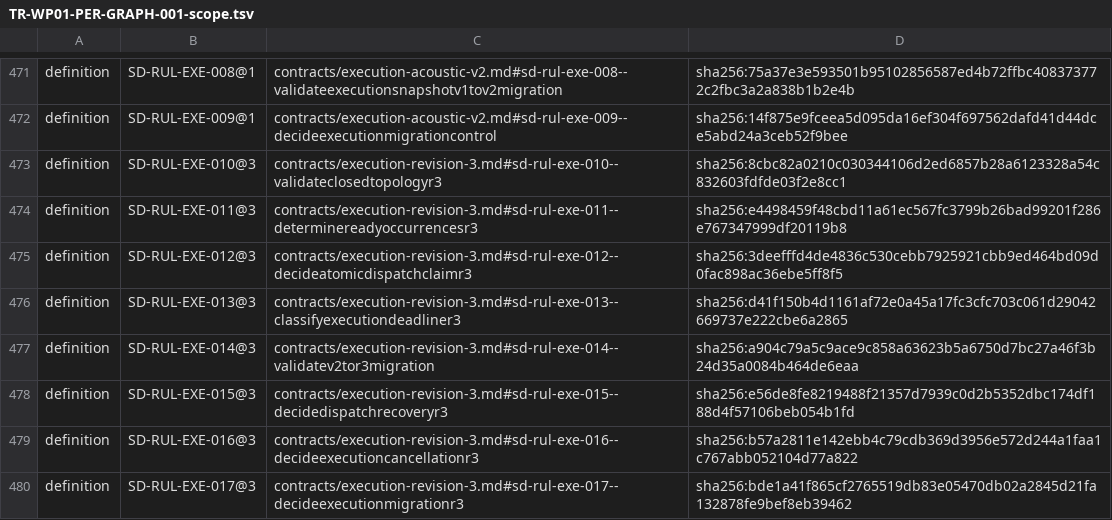
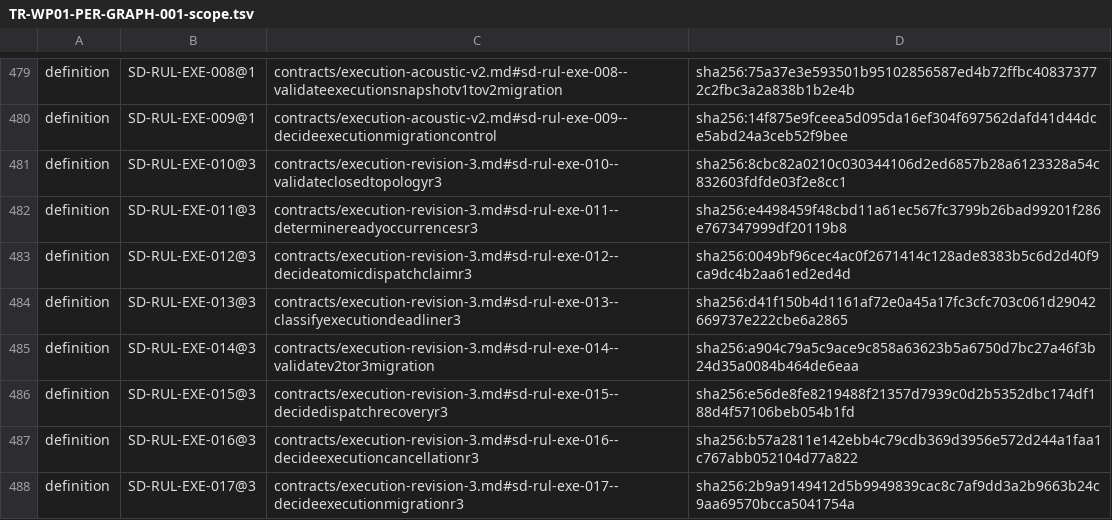
Before and after one commit to tanep3/yatagarasu2, a TSV file: docs/system-design/verification/approvals/TR-WP01-PER-GRAPH-001-scope.tsv, drawn as a sheet; only a part is shown, gaps mark what is left out; the diff covers the shown part only.

```diff
--- a/docs/system-design/verification/approvals/TR-WP01-PER-GRAPH-001-scope.tsv
+++ b/docs/system-design/verification/approvals/TR-WP01-PER-GRAPH-001-scope.tsv
@@ -474,3 +482,3 @@ definition	SD-RUL-EXE-010@3	contracts/execution-revision-3.md#sd-rul-exe-010--va
 definition	SD-RUL-EXE-011@3	contracts/execution-revision-3.md#sd-rul-exe-011--determinereadyoccurrencesr3	sha256:e4498459f48cbd11a61ec567fc3799b26bad99201f286e767347999df20119b8
-definition	SD-RUL-EXE-012@3	contracts/execution-revision-3.md#sd-rul-exe-012--decideatomicdispatchclaimr3	sha256:3deefffd4de4836c530cebb7925921cbb9ed464bd09d0fac898ac36ebe5ff8f5
+definition	SD-RUL-EXE-012@3	contracts/execution-revision-3.md#sd-rul-exe-012--decideatomicdispatchclaimr3	sha256:0049bf96cec4ac0f2671414c128ade8383b5c6d2d40f9ca9dc4b2aa61ed2ed4d
 definition	SD-RUL-EXE-013@3	contracts/execution-revision-3.md#sd-rul-exe-013--classifyexecutiondeadliner3	sha256:d41f150b4d1161af72e0a45a17fc3cfc703c061d29042669737e222cbe6a2865
@@ -479,2 +487,2 @@ definition	SD-RUL-EXE-015@3	contracts/execution-revision-3.md#sd-rul-exe-015--de
 definition	SD-RUL-EXE-016@3	contracts/execution-revision-3.md#sd-rul-exe-016--decideexecutioncancellationr3	sha256:b57a2811e142ebb4c79cdb369d3956e572d244a1faa1c767abb052104d77a822
-definition	SD-RUL-EXE-017@3	contracts/execution-revision-3.md#sd-rul-exe-017--decideexecutionmigrationr3	sha256:bde1a41f865cf2765519db83e05470db02a2845d21fa132878fe9bef8eb39462
+definition	SD-RUL-EXE-017@3	contracts/execution-revision-3.md#sd-rul-exe-017--decideexecutionmigrationr3	sha256:2b9a9149412d5b9949839cac8c7af9dd3a2b9663b24c9aa69570bcca5041754a
```
Also changed, not shown: 16 added rows and 20 edited cells elsewhere in this file, docs/system-design/verification/approvals/SD-REV-WP01-PER-GRAPH-001-definitions.tsv, docs/system-design/verification/approvals/SD-REV-WP01-PER-GRAPH-001-dependencies.tsv, 6 other files.
